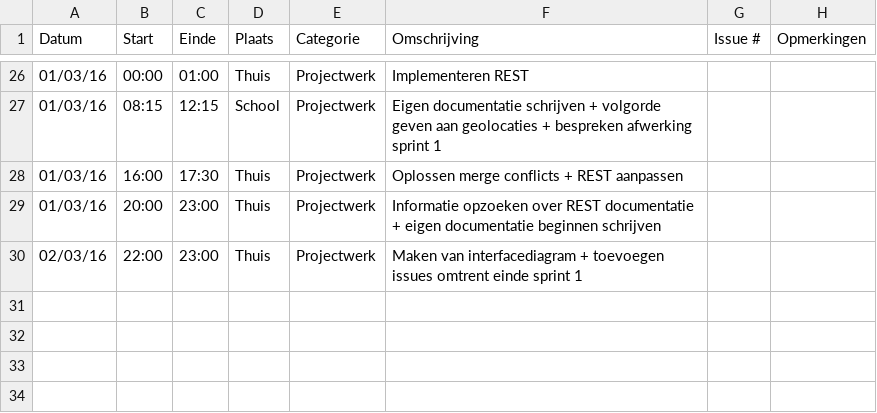
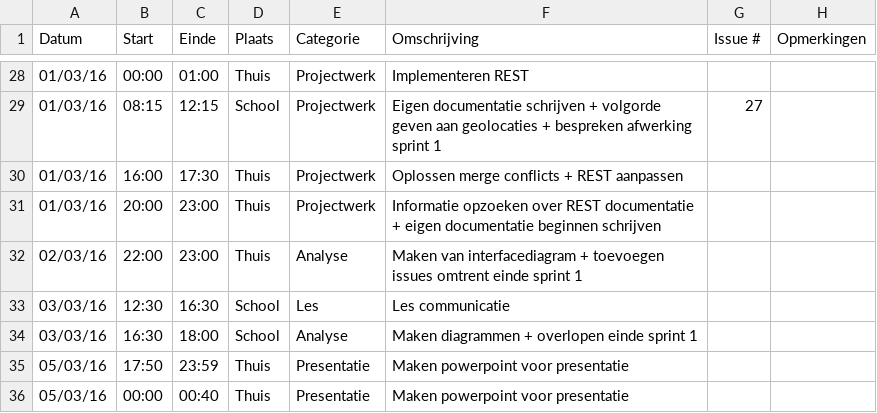
Before and after one commit to ghentlivinglab/Traffic-Travel-Time-Analyzer-2, a CSV file: Mike-BrantsLogboek.csv, drawn as a sheet; only a part is shown, gaps mark what is left out; the diff covers the shown part only.

Commit message:
Add presentation sprint1

```diff
--- a/Mike-BrantsLogboek.csv
+++ b/Mike-BrantsLogboek.csv
@@ -26,5 +28,9 @@ Datum,Start,Einde,Plaats,Categorie,Omschrijving,Issue #,Opmerkingen
 01/03/16,00:00,01:00,Thuis,Projectwerk,Implementeren REST,,
-01/03/16,08:15,12:15,School,Projectwerk,Eigen documentatie schrijven + volgorde geven aan geolocaties + bespreken afwerking sprint 1,,
+01/03/16,08:15,12:15,School,Projectwerk,Eigen documentatie schrijven + volgorde geven aan geolocaties + bespreken afwerking sprint 1,27,
 01/03/16,16:00,17:30,Thuis,Projectwerk,Oplossen merge conflicts + REST aanpassen,,
 01/03/16,20:00,23:00,Thuis,Projectwerk,Informatie opzoeken over REST documentatie + eigen documentatie beginnen schrijven,,
-02/03/16,22:00,23:00,Thuis,Projectwerk,Maken van interfacediagram + toevoegen issues omtrent einde sprint 1,,
+02/03/16,22:00,23:00,Thuis,Analyse,Maken van interfacediagram + toevoegen issues omtrent einde sprint 1,,
+03/03/16,12:30,16:30,School,Les,Les communicatie,,
+03/03/16,16:30,18:00,School,Analyse,Maken diagrammen + overlopen einde sprint 1,,
+05/03/16,17:50,23:59,Thuis,Presentatie,Maken powerpoint voor presentatie,,
+05/03/16,00:00,00:40,Thuis,Presentatie,Maken powerpoint voor presentatie,,
```
Also changed, not shown: 2 added rows and 13 edited cells elsewhere in this file, 1 other file.
